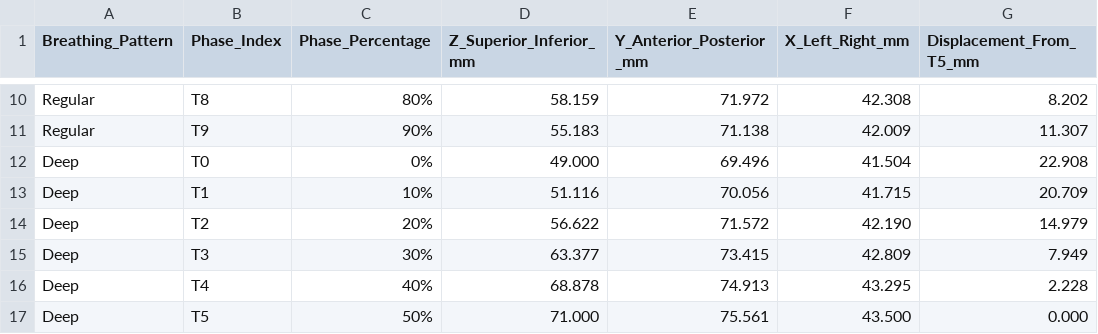
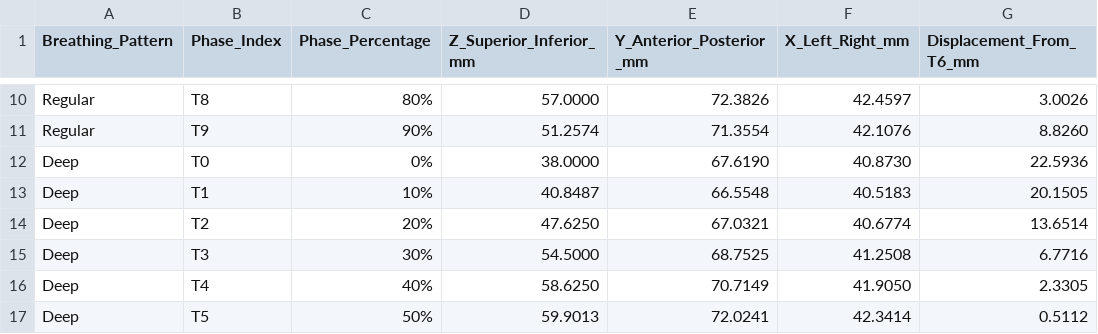
Before and after one commit to anhvu7123/4d-ct-lung-motion, a CSV file: data/tumor_trajectories_10phases.csv, drawn as a sheet; only a part is shown, gaps mark what is left out; the diff covers the shown part only; the diff names each change by its address in the sheet, - before the commit and + after, or states it on an @@ line.

```diff
--- a/data/tumor_trajectories_10phases.csv
+++ b/data/tumor_trajectories_10phases.csv
-G1: Displacement_From_T5_mm
+G1: Displacement_From_T6_mm
-D10 (Z_Superior_Inferior_mm): 58.159
+D10 (Z_Superior_Inferior_mm): 57.0000
-E10 (Y_Anterior_Posterior_mm): 71.972
+E10 (Y_Anterior_Posterior_mm): 72.3826
-F10 (X_Left_Right_mm): 42.308
+F10 (X_Left_Right_mm): 42.4597
-G10 (Displacement_From_T6_mm): 8.202
+G10 (Displacement_From_T6_mm): 3.0026
-D11 (Z_Superior_Inferior_mm): 55.183
+D11 (Z_Superior_Inferior_mm): 51.2574
-E11 (Y_Anterior_Posterior_mm): 71.138
+E11 (Y_Anterior_Posterior_mm): 71.3554
-F11 (X_Left_Right_mm): 42.009
+F11 (X_Left_Right_mm): 42.1076
-G11 (Displacement_From_T6_mm): 11.307
+G11 (Displacement_From_T6_mm): 8.8260
-D12 (Z_Superior_Inferior_mm): 49.000
+D12 (Z_Superior_Inferior_mm): 38.0000
-E12 (Y_Anterior_Posterior_mm): 69.496
+E12 (Y_Anterior_Posterior_mm): 67.6190
-F12 (X_Left_Right_mm): 41.504
+F12 (X_Left_Right_mm): 40.8730
-G12 (Displacement_From_T6_mm): 22.908
+G12 (Displacement_From_T6_mm): 22.5936
-D13 (Z_Superior_Inferior_mm): 51.116
+D13 (Z_Superior_Inferior_mm): 40.8487
-E13 (Y_Anterior_Posterior_mm): 70.056
+E13 (Y_Anterior_Posterior_mm): 66.5548
-F13 (X_Left_Right_mm): 41.715
+F13 (X_Left_Right_mm): 40.5183
-G13 (Displacement_From_T6_mm): 20.709
+G13 (Displacement_From_T6_mm): 20.1505
-D14 (Z_Superior_Inferior_mm): 56.622
+D14 (Z_Superior_Inferior_mm): 47.6250
-E14 (Y_Anterior_Posterior_mm): 71.572
+E14 (Y_Anterior_Posterior_mm): 67.0321
-F14 (X_Left_Right_mm): 42.190
+F14 (X_Left_Right_mm): 40.6774
-G14 (Displacement_From_T6_mm): 14.979
+G14 (Displacement_From_T6_mm): 13.6514
-D15 (Z_Superior_Inferior_mm): 63.377
+D15 (Z_Superior_Inferior_mm): 54.5000
-E15 (Y_Anterior_Posterior_mm): 73.415
+E15 (Y_Anterior_Posterior_mm): 68.7525
-F15 (X_Left_Right_mm): 42.809
+F15 (X_Left_Right_mm): 41.2508
-G15 (Displacement_From_T6_mm): 7.949
+G15 (Displacement_From_T6_mm): 6.7716
-D16 (Z_Superior_Inferior_mm): 68.878
+D16 (Z_Superior_Inferior_mm): 58.6250
-E16 (Y_Anterior_Posterior_mm): 74.913
+E16 (Y_Anterior_Posterior_mm): 70.7149
-F16 (X_Left_Right_mm): 43.295
+F16 (X_Left_Right_mm): 41.9050
-G16 (Displacement_From_T6_mm): 2.228
+G16 (Displacement_From_T6_mm): 2.3305
-D17 (Z_Superior_Inferior_mm): 71.000
+D17 (Z_Superior_Inferior_mm): 59.9013
-E17 (Y_Anterior_Posterior_mm): 75.561
+E17 (Y_Anterior_Posterior_mm): 72.0241
-F17 (X_Left_Right_mm): 43.500
+F17 (X_Left_Right_mm): 42.3414
-G17 (Displacement_From_T6_mm): 0.000
+G17 (Displacement_From_T6_mm): 0.5112
```
Also changed, not shown: 88 edited cells elsewhere in this file, data/ptv_margin_coverage_analysis.csv, 39 other files.
